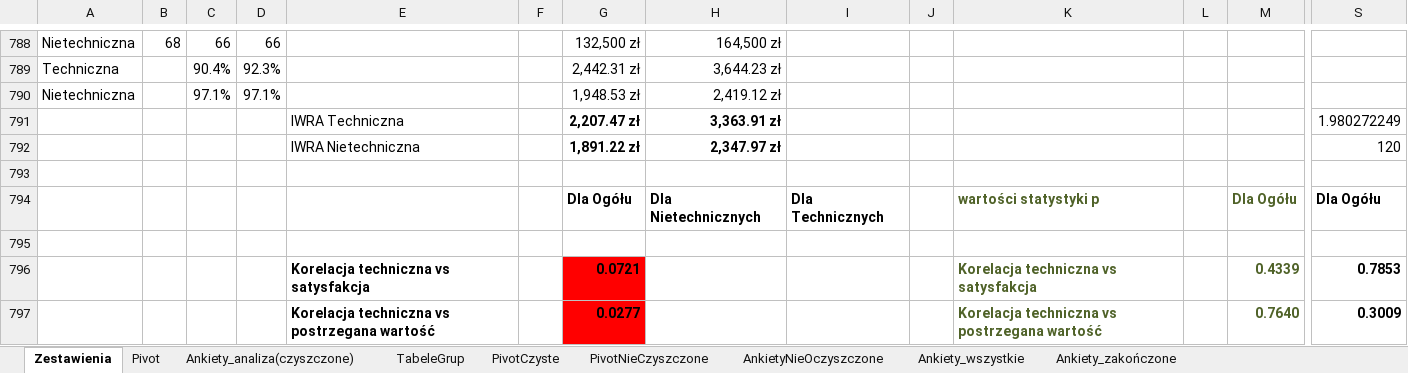
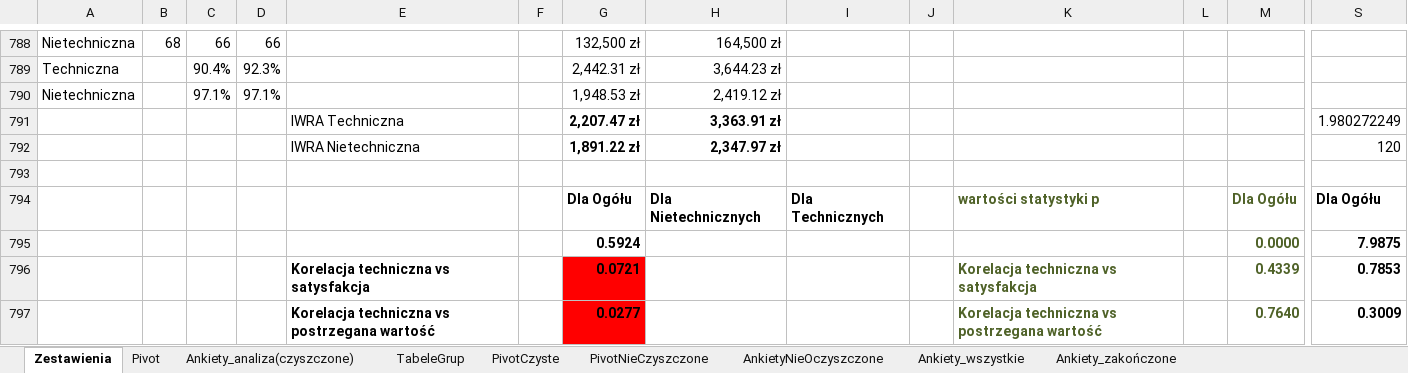
Before and after one commit to JeanPaulSzefler/doktorat_git, an Excel workbook: analizy_wynikow/Wyniki_indywidualne_SSI_v1.0.xlsx, sheet Zestawienia, drawn as a sheet; only a part is shown, gaps mark what is left out; values as stored, in another font and other column widths than the file's, no borders; charts and pictures and conditional formats and table styles not drawn; rows hold the shown columns only; the diff names each change by its address in the sheet, - before the commit and + after, or states it on an @@ line.

```diff
--- a/analizy_wynikow/Wyniki_indywidualne_SSI_v1.0.xlsx (sheet Zestawienia)
+++ b/analizy_wynikow/Wyniki_indywidualne_SSI_v1.0.xlsx (sheet Zestawienia)
-row 795: (empty)
+row 795:  |  |  |  |  |  | 0.5924 |  |  |  |  |  | 0.0000 | 7.9875
```
Also changed, not shown: 1 other file.
